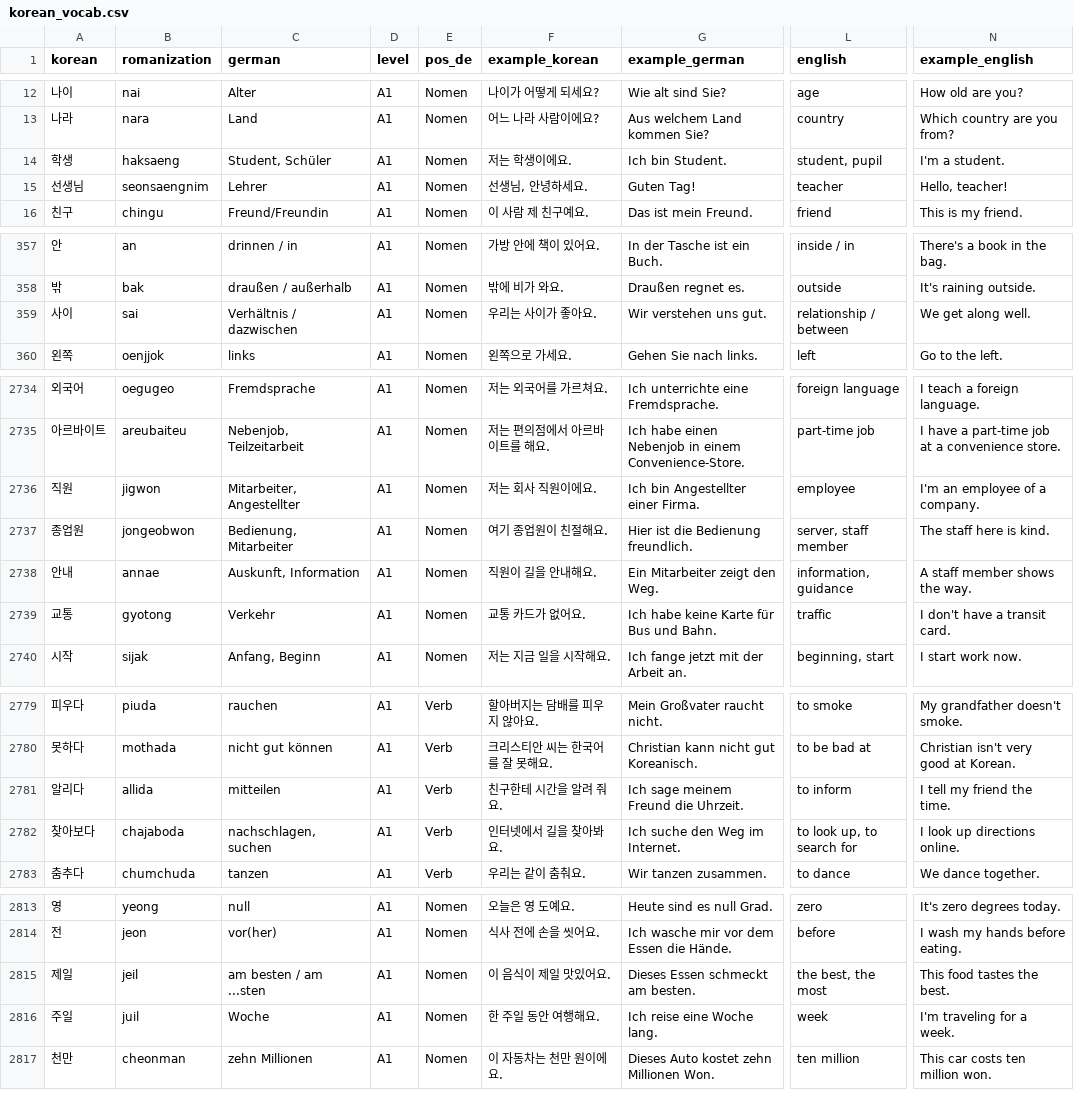
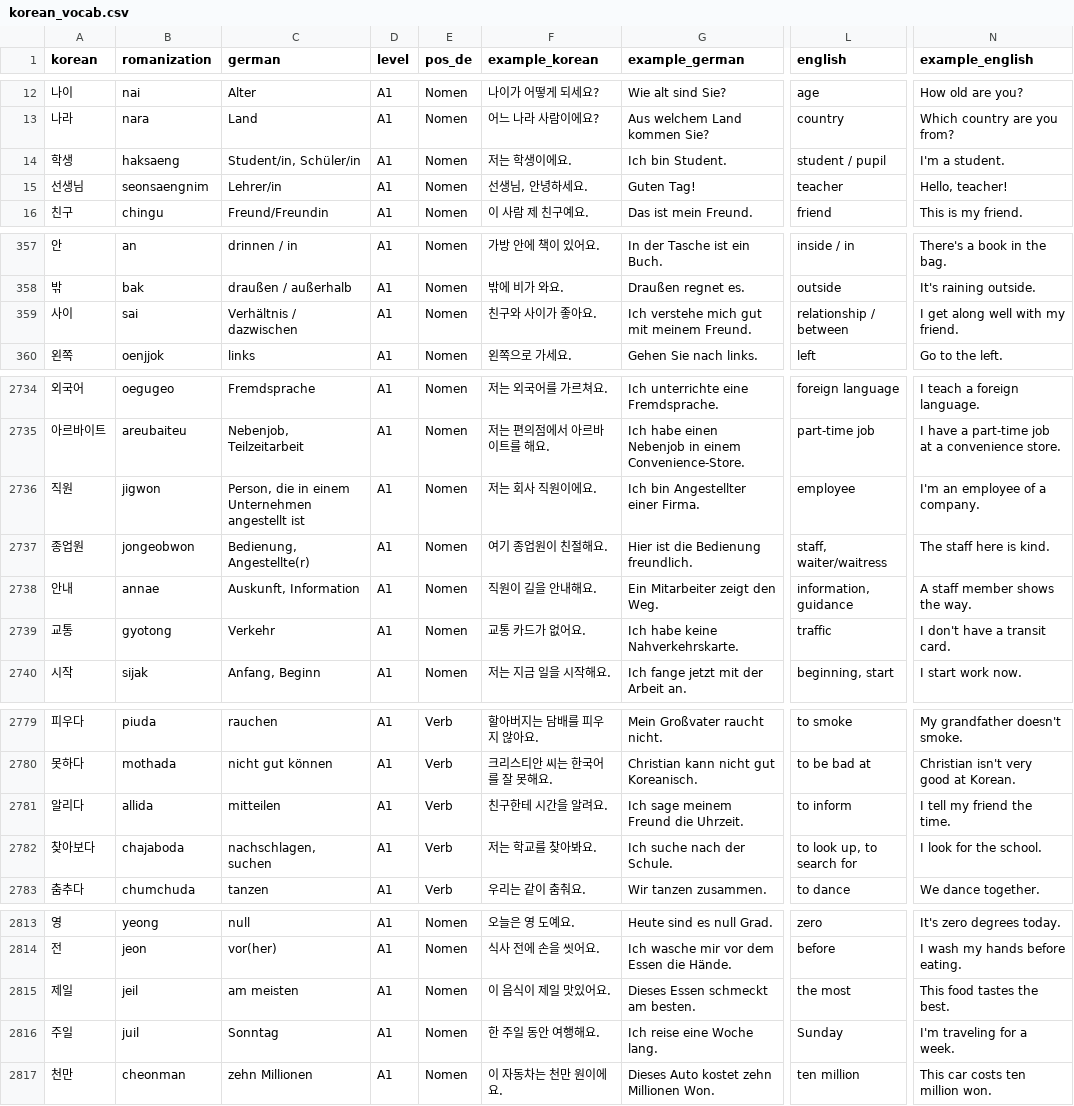
Before and after one commit to Sujin-Arin-DataWorld/ko_lernen_app, a CSV file: assets/data/korean_vocab.csv, drawn as a sheet; only a part is shown, gaps mark what is left out; the diff covers the shown part only; the diff names each change by its address in the sheet, - before the commit and + after, or states it on an @@ line.

```diff
--- a/assets/data/korean_vocab.csv
+++ b/assets/data/korean_vocab.csv
-C14 (german): Student, Schüler
+C14 (german): Student/in, Schüler/in
-L14 (english): student, pupil
+L14 (english): student / pupil
-C15 (german): Lehrer
+C15 (german): Lehrer/in
-F359 (example_korean): 우리는 사이가 좋아요.
+F359 (example_korean): 친구와 사이가 좋아요.
-G359 (example_german): Wir verstehen uns gut.
+G359 (example_german): Ich verstehe mich gut mit meinem Freund.
-N359 (example_english): We get along well.
+N359 (example_english): I get along well with my friend.
-C2736 (german): Mitarbeiter, Angestellter
+C2736 (german): Person, die in einem Unternehmen angestellt ist
-C2737 (german): Bedienung, Mitarbeiter
+C2737 (german): Bedienung, Angestellte(r)
-L2737 (english): server, staff member
+L2737 (english): staff, waiter/waitress
-G2739 (example_german): Ich habe keine Karte für Bus und Bahn.
+G2739 (example_german): Ich habe keine Nahverkehrskarte.
-F2781 (example_korean): 친구한테 시간을 알려 줘요.
+F2781 (example_korean): 친구한테 시간을 알려요.
-F2782 (example_korean): 인터넷에서 길을 찾아봐요.
+F2782 (example_korean): 저는 학교를 찾아봐요.
-G2782 (example_german): Ich suche den Weg im Internet.
+G2782 (example_german): Ich suche nach der Schule.
-N2782 (example_english): I look up directions online.
+N2782 (example_english): I look for the school.
-C2815 (german): am besten / am ...sten
+C2815 (german): am meisten
-L2815 (english): the best, the most
+L2815 (english): the most
-C2816 (german): Woche
+C2816 (german): Sonntag
-L2816 (english): week
+L2816 (english): Sunday
```
Also changed, not shown: 23 edited cells elsewhere in this file, tool/content_level_suspects.csv, tool/vocab_level_suspects.csv, 17 other files.
